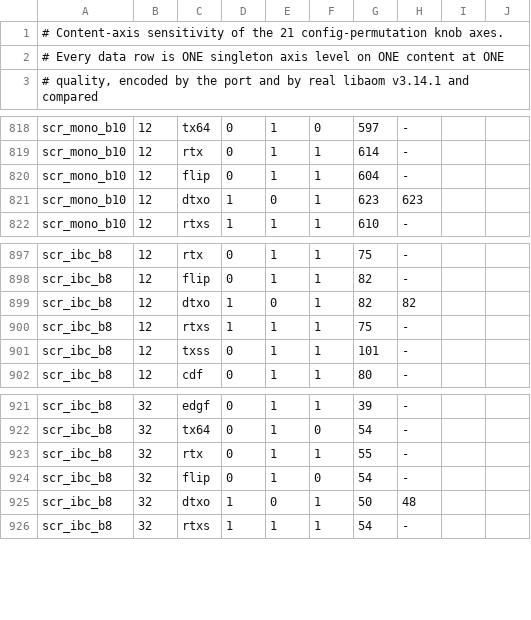
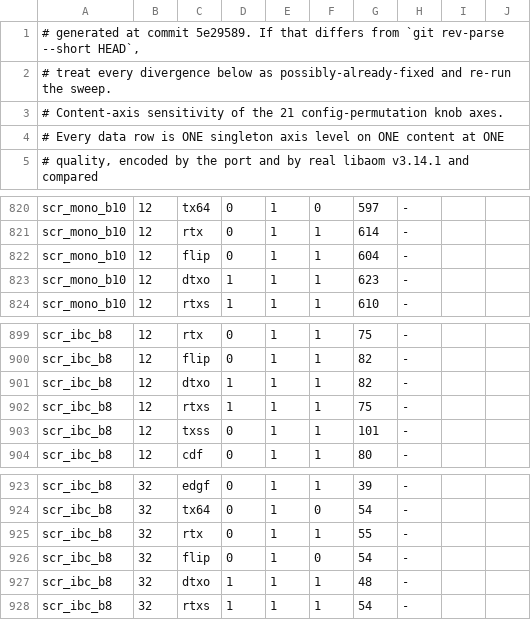
Before and after one commit to imazen/zenav1-aom, a TSV file: benchmarks/config_perm_content_axis_2026-07-30.tsv, drawn as a sheet; only a part is shown, gaps mark what is left out; the diff covers the shown part only.

```diff
--- a/benchmarks/config_perm_content_axis_2026-07-30.tsv
+++ b/benchmarks/config_perm_content_axis_2026-07-30.tsv
@@ -1 +1,3 @@
+# generated at commit 5e29589. If that differs from `git rev-parse --short HEAD`,
+# treat every divergence below as possibly-already-fixed and re-run the sweep.
 # Content-axis sensitivity of the 21 config-permutation knob axes.
@@ -820,3 +822,3 @@ scr_mono_b10	12	rtx	0	1	1	614	-
 scr_mono_b10	12	flip	0	1	1	604	-
-scr_mono_b10	12	dtxo	1	0	1	623	623
+scr_mono_b10	12	dtxo	1	1	1	623	-
 scr_mono_b10	12	rtxs	1	1	1	610	-
@@ -898,3 +900,3 @@ scr_ibc_b8	12	rtx	0	1	1	75	-
 scr_ibc_b8	12	flip	0	1	1	82	-
-scr_ibc_b8	12	dtxo	1	0	1	82	82
+scr_ibc_b8	12	dtxo	1	1	1	82	-
 scr_ibc_b8	12	rtxs	1	1	1	75	-
@@ -924,3 +926,3 @@ scr_ibc_b8	32	rtx	0	1	1	55	-
 scr_ibc_b8	32	flip	0	1	0	54	-
-scr_ibc_b8	32	dtxo	1	0	1	50	48
+scr_ibc_b8	32	dtxo	1	1	1	48	-
 scr_ibc_b8	32	rtxs	1	1	1	54	-
```
Also changed, not shown: 15 edited cells elsewhere in this file, benchmarks/config_perm_independence_2026-07-30.tsv, 2 other files.
